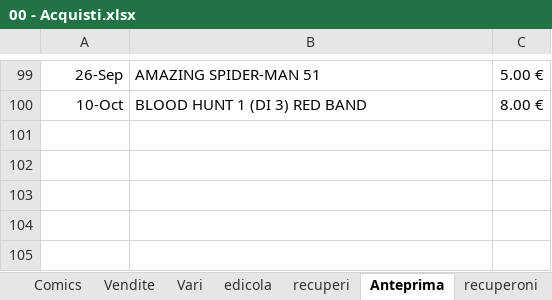
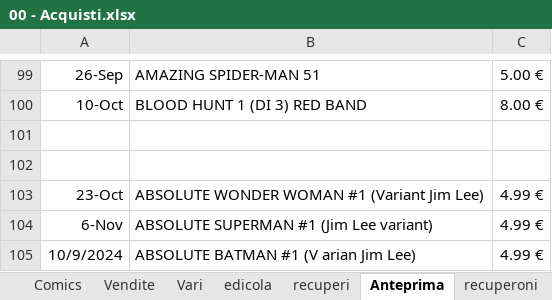
Before and after one commit to sorrentmutie/repoprivatafumetti, an Excel workbook: 00 - Acquisti.xlsx, sheet Anteprima, drawn as a sheet; only a part is shown, gaps mark what is left out; values as stored, in another font and other column widths than the file's, no borders; the diff names each change by its address in the sheet, - before the commit and + after, or states it on an @@ line.

Commit message:
all in comics

```diff
--- a/00 - Acquisti.xlsx (sheet Anteprima)
+++ b/00 - Acquisti.xlsx (sheet Anteprima)
+row 101: (empty)
+row 102: (empty)
+row 103: 23-Oct | ABSOLUTE WONDER WOMAN #1 (Variant Jim Lee) | 4.99 €
+row 104: 6-Nov | ABSOLUTE SUPERMAN #1 (Jim Lee variant) | 4.99 €
+row 105: 10/9/2024 | ABSOLUTE BATMAN #1 (V arian Jim Lee) | 4.99 €
```
Also changed, not shown: sheet Comics.
